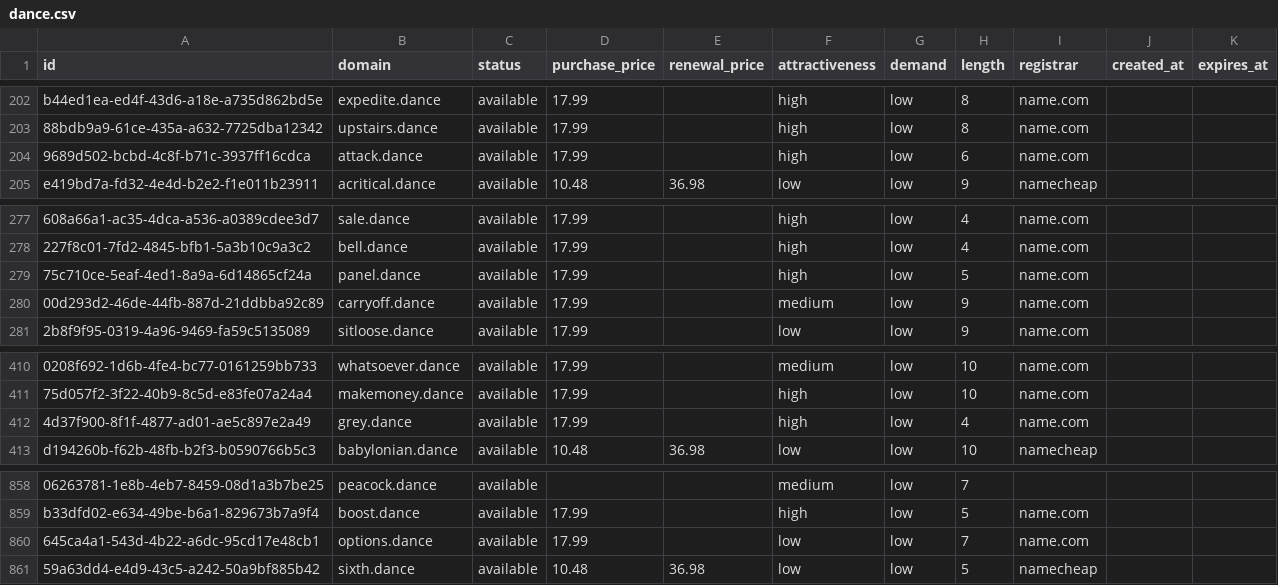
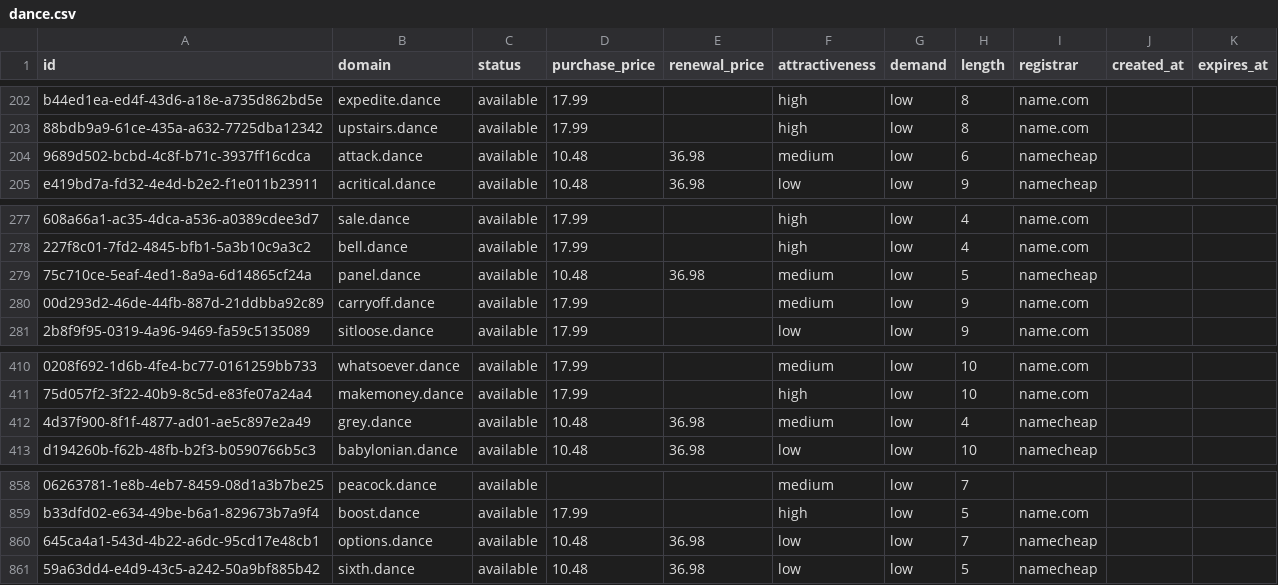
Before and after one commit to UniqueDomains/dance-oneword-domains, a CSV file: dance.csv, drawn as a sheet; only a part is shown, gaps mark what is left out; the diff names each change by its address in the sheet, - before the commit and + after, or states it on an @@ line.

Commit message:
Domains update

```diff
--- a/dance.csv
+++ b/dance.csv
-D204 (purchase_price): 17.99
+D204 (purchase_price): 10.48
-E204 (renewal_price): (empty)
+E204 (renewal_price): 36.98
-F204 (attractiveness): high
+F204 (attractiveness): medium
-I204 (registrar): name.com
+I204 (registrar): namecheap
-D279 (purchase_price): 17.99
+D279 (purchase_price): 10.48
-E279 (renewal_price): (empty)
+E279 (renewal_price): 36.98
-F279 (attractiveness): high
+F279 (attractiveness): medium
-I279 (registrar): name.com
+I279 (registrar): namecheap
-D412 (purchase_price): 17.99
+D412 (purchase_price): 10.48
-E412 (renewal_price): (empty)
+E412 (renewal_price): 36.98
-F412 (attractiveness): high
+F412 (attractiveness): medium
-I412 (registrar): name.com
+I412 (registrar): namecheap
-D860 (purchase_price): 17.99
+D860 (purchase_price): 10.48
-E860 (renewal_price): (empty)
+E860 (renewal_price): 36.98
-I860 (registrar): name.com
+I860 (registrar): namecheap
```
Also changed, not shown: 3 other files.
